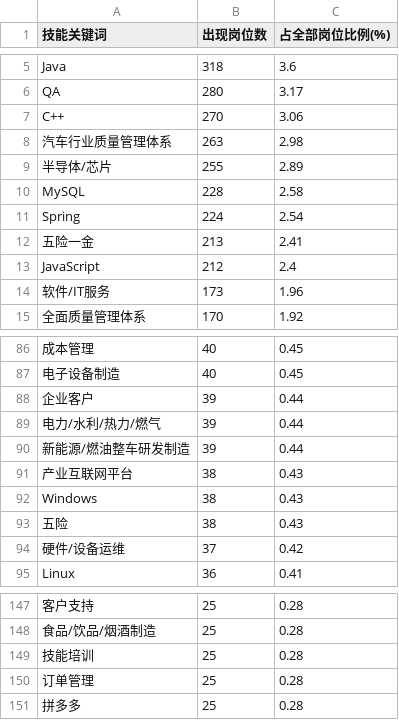
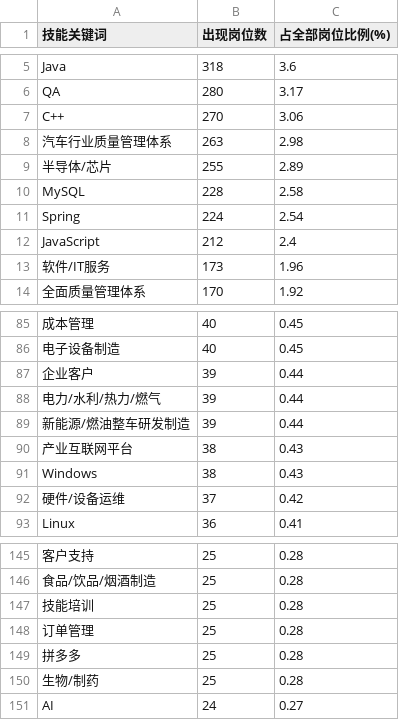
Before and after one commit to zhengqing798/zq, a CSV file: reports/figures/03_核心技能需求热度_词云.csv, drawn as a sheet; only a part is shown, gaps mark what is left out; removed rows and columns are numbered as before the commit, all else as after; the diff names each change by its address in the sheet, - before the commit and + after, or states it on an @@ line.

```diff
--- a/reports/figures/03_核心技能需求热度_词云.csv
+++ b/reports/figures/03_核心技能需求热度_词云.csv
-row 12: 五险一金 | 213 | 2.41
-row 93: 五险 | 38 | 0.43
+row 150: 生物/制药 | 25 | 0.28
+row 151: AI | 24 | 0.27
```
Also changed, not shown: 3 other files.
